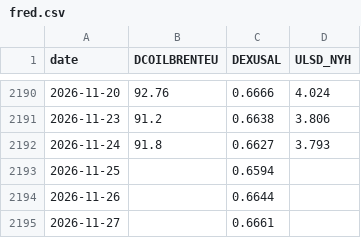
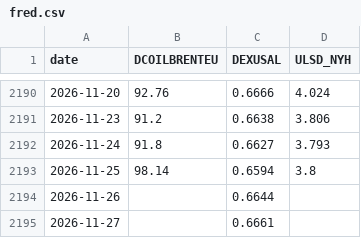
Before and after one commit to nathann2997/Bowser, a CSV file: store/fred.csv, drawn as a sheet; only a part is shown, gaps mark what is left out.

```diff
--- a/store/fred.csv
+++ b/store/fred.csv
@@ -2192,3 +2192,3 @@ date,DCOILBRENTEU,DEXUSAL,ULSD_NYH
 2026-11-24,91.8,0.6627,3.793
-2026-11-25,,0.6594,
+2026-11-25,98.14,0.6594,3.8
 2026-11-26,,0.6644,
```
Also changed, not shown: store/calls.csv, store/shadow.csv, 5 other files.
